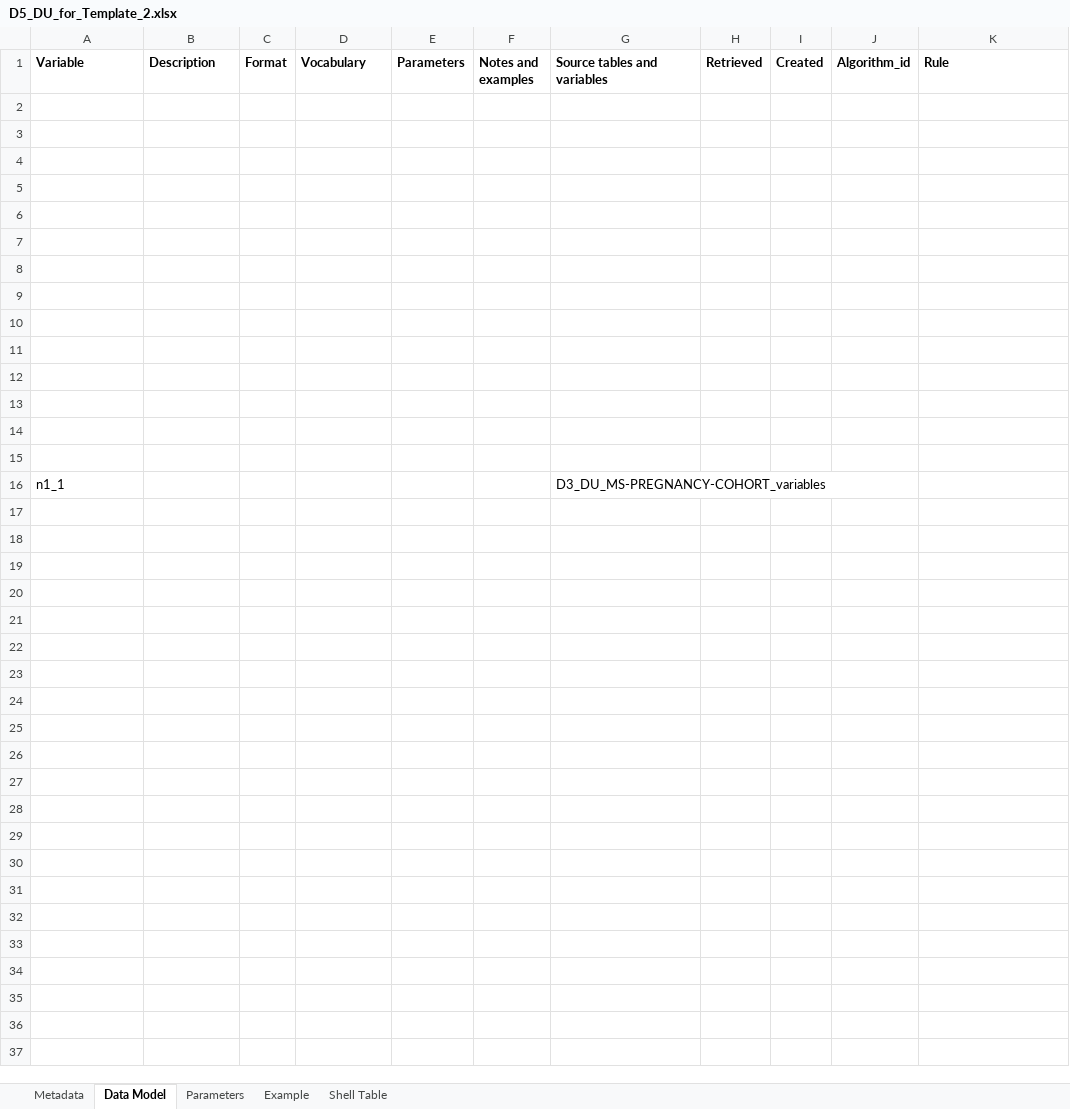
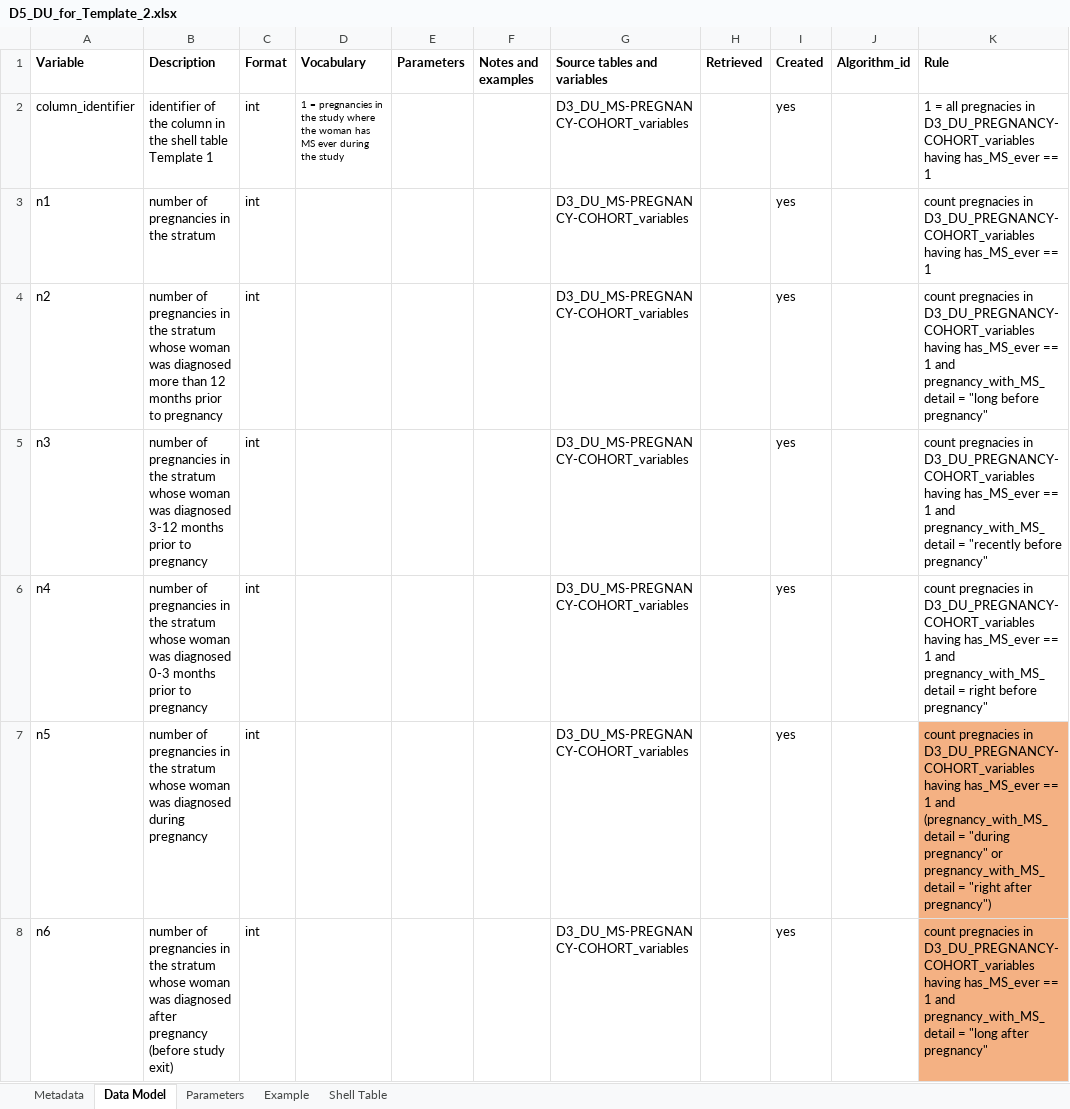
Before and after one commit to IMI-ConcePTION/DP3-MS-SLE, an Excel workbook: i_codebooks/D5_DU_for_Template_2.xlsx, sheet Data Model, drawn as a sheet; values as stored, in another font and other column widths than the file's, no borders; removed rows and columns are numbered as before the commit, all else as after; the diff names each change by its address in the sheet, - before the commit and + after, or states it on an @@ line.

```diff
--- a/i_codebooks/D5_DU_for_Template_2.xlsx (sheet Data Model)
+++ b/i_codebooks/D5_DU_for_Template_2.xlsx (sheet Data Model)
-row 2: (empty)
+row 2: column_identifier | identifier of the column in the shell table Template 1 | int | 1 = pregnancies in the study where the woman has MS ever during the study |  |  | D3_DU_MS-PREGNANCY-COHORT_variables |  | yes |  | 1 = all pregnacies in D3_DU_PREGNANCY-COHORT_variables having has_MS_ever == 1
-row 3: (empty)
+row 3: n1 | number of pregnancies in the stratum | int |  |  |  | D3_DU_MS-PREGNANCY-COHORT_variables |  | yes |  | count pregnacies in D3_DU_PREGNANCY-COHORT_variables having has_MS_ever == 1
-row 4: (empty)
+row 4: n2 | number of pregnancies in the stratum whose woman was diagnosed more than 12 months prior to pregnancy | int |  |  |  | D3_DU_MS-PREGNANCY-COHORT_variables |  | yes |  | count pregnacies in D3_DU_PREGNANCY-COHORT_variables having has_MS_ever == 1 and pregnancy_with_MS_detail = "long before pregnancy"
-row 5: (empty)
+row 5: n3 | number of pregnancies in the stratum whose woman was diagnosed 3-12 months prior to pregnancy | int |  |  |  | D3_DU_MS-PREGNANCY-COHORT_variables |  | yes |  | count pregnacies in D3_DU_PREGNANCY-COHORT_variables having has_MS_ever == 1 and pregnancy_with_MS_detail = "recently before pregnancy"
-row 6: (empty)
+row 6: n4 | number of pregnancies in the stratum whose woman was diagnosed 0-3 months prior to pregnancy | int |  |  |  | D3_DU_MS-PREGNANCY-COHORT_variables |  | yes |  | count pregnacies in D3_DU_PREGNANCY-COHORT_variables having has_MS_ever == 1 and pregnancy_with_MS_detail = right before pregnancy"
-row 7: (empty)
+row 7: n5 | number of pregnancies in the stratum whose woman was diagnosed during pregnancy | int |  |  |  | D3_DU_MS-PREGNANCY-COHORT_variables |  | yes |  | count pregnacies in D3_DU_PREGNANCY-COHORT_variables having has_MS_ever == 1 and (pregnancy_with_MS_detail = "during pregnancy" or pregnancy_with_MS_detail = "right after pregnancy")
-K7:K8 fill: none
+K7:K8 fill: #F4B183
-row 8: (empty)
+row 8: n6 | number of pregnancies in the stratum whose woman was diagnosed after pregnancy (before study exit) | int |  |  |  | D3_DU_MS-PREGNANCY-COHORT_variables |  | yes |  | count pregnacies in D3_DU_PREGNANCY-COHORT_variables having has_MS_ever == 1 and pregnancy_with_MS_detail = "long after pregnancy"
-row 9: (empty)
-row 10: (empty)
-row 11: (empty)
-row 12: (empty)
-row 13: (empty)
-row 14: (empty)
-row 15: (empty)
-row 16: n1_1 |  |  |  |  |  | D3_DU_MS-PREGNANCY-COHORT_variables
```
Also changed, not shown: sheet Shell Table, sheet Metadata, i_codebooks/D3_DU_PREGNANCY-COHORT_variables.xlsx, i_codebooks/D4_DU_MS-COHORT.xlsx, 1 other file.
